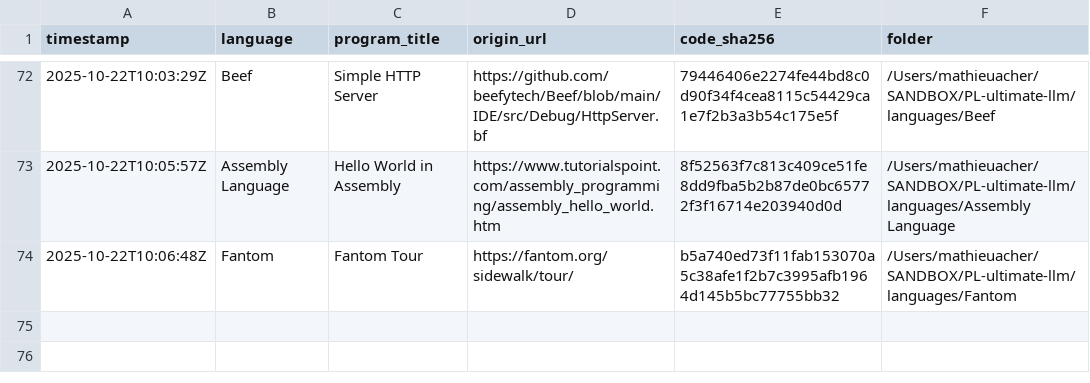
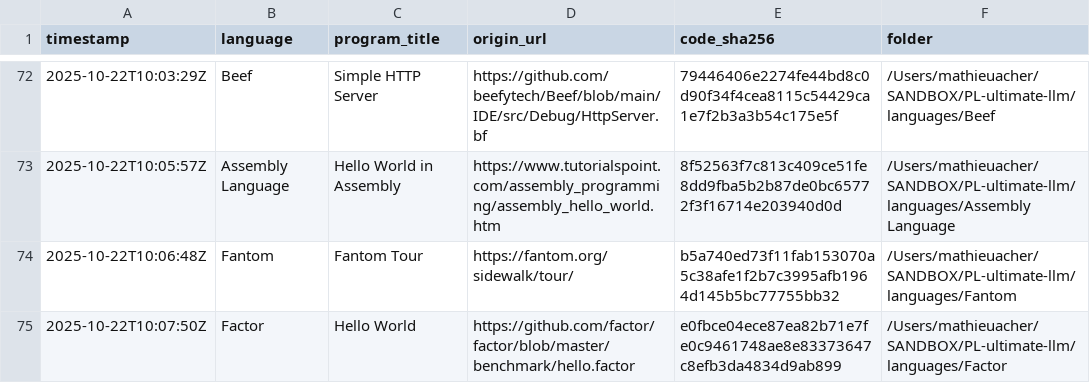
Before and after one commit to acherm/PL-ultimate-llm, a CSV file: data/catalog.csv, drawn as a sheet; only a part is shown, gaps mark what is left out; the diff names each change by its address in the sheet, - before the commit and + after, or states it on an @@ line.

Commit message:
turn: add Factor (+1 program)
List-Digest: 2691862a
Model: meta-llama/llama-3.1-70b-instruct
Temperature: 0.4

```diff
--- a/data/catalog.csv
+++ b/data/catalog.csv
+row 75: 2025-10-22T10:07:50Z | Factor | Hello World | https://github.com/factor/factor/blob/master/benchmark/hello.factor | e0fbce04ece87ea82b71e7fe0c9461748ae8e83373647c8efb3da4834d9ab899 | /Users/mathieuacher/SANDBOX/PL-ultimate-llm/languages/Factor
```
Also changed, not shown: 6 other files.
